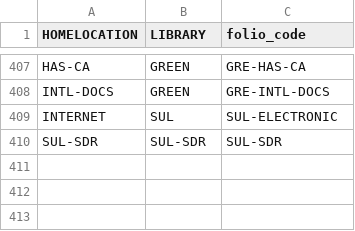
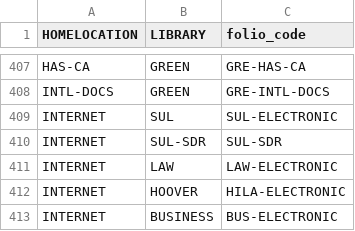
Before and after one commit to sul-dlss/folio_migration, a TSV file: mapping_files/locations.tsv, drawn as a sheet; only a part is shown, gaps mark what is left out.

Commit message:
Adds remaining electronic locations for libraries

```diff
--- a/mapping_files/locations.tsv
+++ b/mapping_files/locations.tsv
@@ -409,2 +409,5 @@ INTL-DOCS	GREEN	GRE-INTL-DOCS
 INTERNET	SUL	SUL-ELECTRONIC
-SUL-SDR	SUL-SDR	SUL-SDR
+INTERNET	SUL-SDR	SUL-SDR
+INTERNET	LAW	LAW-ELECTRONIC
+INTERNET	HOOVER	HILA-ELECTRONIC
+INTERNET	BUSINESS	BUS-ELECTRONIC
```
